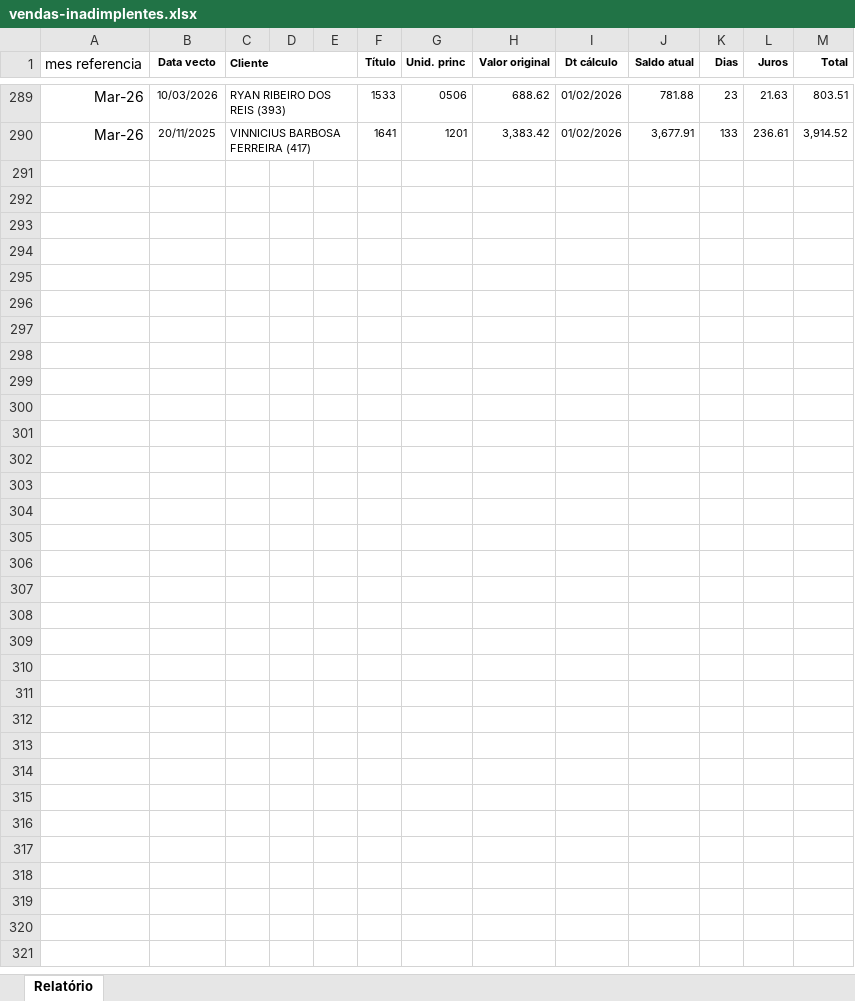
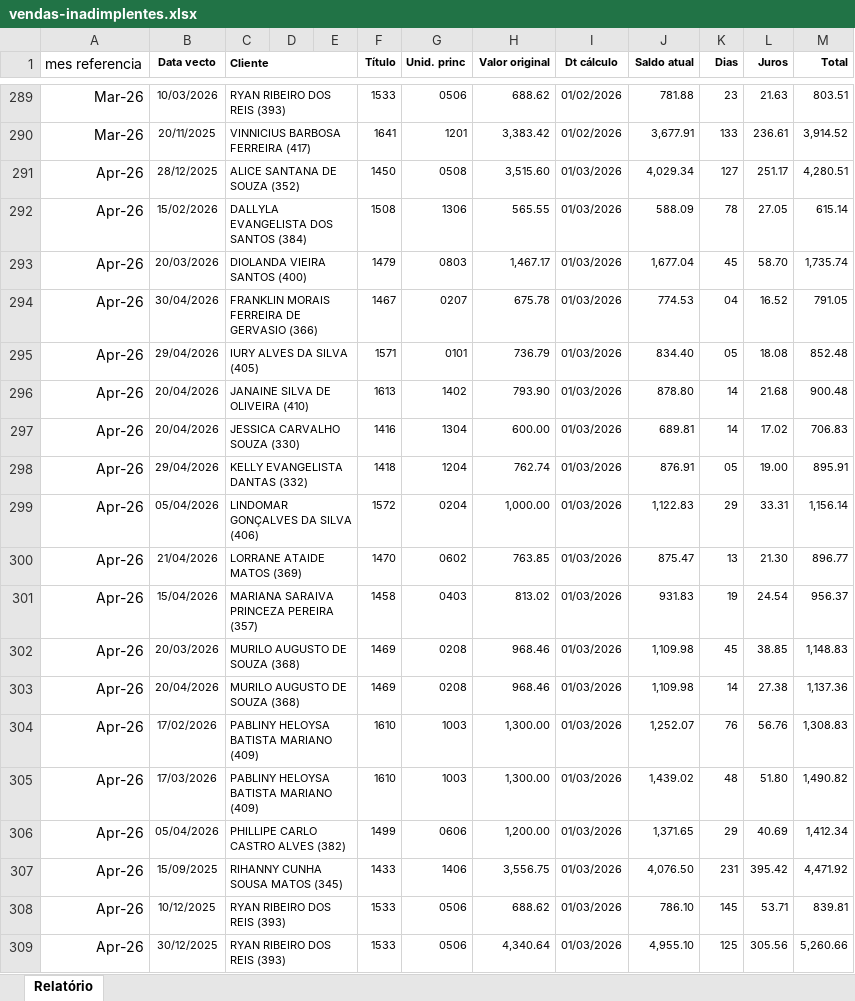
Before and after one commit to rsslan/upburiti, an Excel workbook: data/vendas-inadimplentes.xlsx, sheet Relatório, drawn as a sheet; only a part is shown, gaps mark what is left out; values as stored, in another font and other column widths than the file's, no borders; the diff covers the shown part only; the diff names each change by its address in the sheet, - before the commit and + after, or states it on an @@ line.

```diff
--- a/data/vendas-inadimplentes.xlsx (sheet Relatório)
+++ b/data/vendas-inadimplentes.xlsx (sheet Relatório)
+row 291: Apr-26 | 28/12/2025 | ALICE SANTANA DE SOUZA (352) |  |  | 1450 | 0508 | 3,515.60 | 01/03/2026 | 4,029.34 | 127 | 251.17 | 4,280.51
+row 292: Apr-26 | 15/02/2026 | DALLYLA EVANGELISTA DOS SANTOS (384) |  |  | 1508 | 1306 | 565.55 | 01/03/2026 | 588.09 | 78 | 27.05 | 615.14
+row 293: Apr-26 | 20/03/2026 | DIOLANDA VIEIRA SANTOS (400) |  |  | 1479 | 0803 | 1,467.17 | 01/03/2026 | 1,677.04 | 45 | 58.70 | 1,735.74
+row 294: Apr-26 | 30/04/2026 | FRANKLIN MORAIS FERREIRA DE GERVASIO (366) |  |  | 1467 | 0207 | 675.78 | 01/03/2026 | 774.53 | 04 | 16.52 | 791.05
+row 295: Apr-26 | 29/04/2026 | IURY ALVES DA SILVA (405) |  |  | 1571 | 0101 | 736.79 | 01/03/2026 | 834.40 | 05 | 18.08 | 852.48
+row 296: Apr-26 | 20/04/2026 | JANAINE SILVA DE OLIVEIRA (410) |  |  | 1613 | 1402 | 793.90 | 01/03/2026 | 878.80 | 14 | 21.68 | 900.48
+row 297: Apr-26 | 20/04/2026 | JESSICA CARVALHO SOUZA (330) |  |  | 1416 | 1304 | 600.00 | 01/03/2026 | 689.81 | 14 | 17.02 | 706.83
+row 298: Apr-26 | 29/04/2026 | KELLY EVANGELISTA DANTAS (332) |  |  | 1418 | 1204 | 762.74 | 01/03/2026 | 876.91 | 05 | 19.00 | 895.91
+row 299: Apr-26 | 05/04/2026 | LINDOMAR GONÇALVES DA SILVA (406) |  |  | 1572 | 0204 | 1,000.00 | 01/03/2026 | 1,122.83 | 29 | 33.31 | 1,156.14
+row 300: Apr-26 | 21/04/2026 | LORRANE ATAIDE MATOS (369) |  |  | 1470 | 0602 | 763.85 | 01/03/2026 | 875.47 | 13 | 21.30 | 896.77
+row 301: Apr-26 | 15/04/2026 | MARIANA SARAIVA PRINCEZA PEREIRA (357) |  |  | 1458 | 0403 | 813.02 | 01/03/2026 | 931.83 | 19 | 24.54 | 956.37
+row 302: Apr-26 | 20/03/2026 | MURILO AUGUSTO DE SOUZA (368) |  |  | 1469 | 0208 | 968.46 | 01/03/2026 | 1,109.98 | 45 | 38.85 | 1,148.83
+row 303: Apr-26 | 20/04/2026 | MURILO AUGUSTO DE SOUZA (368) |  |  | 1469 | 0208 | 968.46 | 01/03/2026 | 1,109.98 | 14 | 27.38 | 1,137.36
+row 304: Apr-26 | 17/02/2026 | PABLINY HELOYSA BATISTA MARIANO (409) |  |  | 1610 | 1003 | 1,300.00 | 01/03/2026 | 1,252.07 | 76 | 56.76 | 1,308.83
+row 305: Apr-26 | 17/03/2026 | PABLINY HELOYSA BATISTA MARIANO (409) |  |  | 1610 | 1003 | 1,300.00 | 01/03/2026 | 1,439.02 | 48 | 51.80 | 1,490.82
+row 306: Apr-26 | 05/04/2026 | PHILLIPE CARLO CASTRO ALVES (382) |  |  | 1499 | 0606 | 1,200.00 | 01/03/2026 | 1,371.65 | 29 | 40.69 | 1,412.34
+row 307: Apr-26 | 15/09/2025 | RIHANNY CUNHA SOUSA MATOS (345) |  |  | 1433 | 1406 | 3,556.75 | 01/03/2026 | 4,076.50 | 231 | 395.42 | 4,471.92
+row 308: Apr-26 | 10/12/2025 | RYAN RIBEIRO DOS REIS (393) |  |  | 1533 | 0506 | 688.62 | 01/03/2026 | 786.10 | 145 | 53.71 | 839.81
+row 309: Apr-26 | 30/12/2025 | RYAN RIBEIRO DOS REIS (393) |  |  | 1533 | 0506 | 4,340.64 | 01/03/2026 | 4,955.10 | 125 | 305.56 | 5,260.66
```
Also changed, not shown: 6 added rows elsewhere in this sheet, data/evolucao.xlsx, data/financeiro.xlsx, 3 other files.
